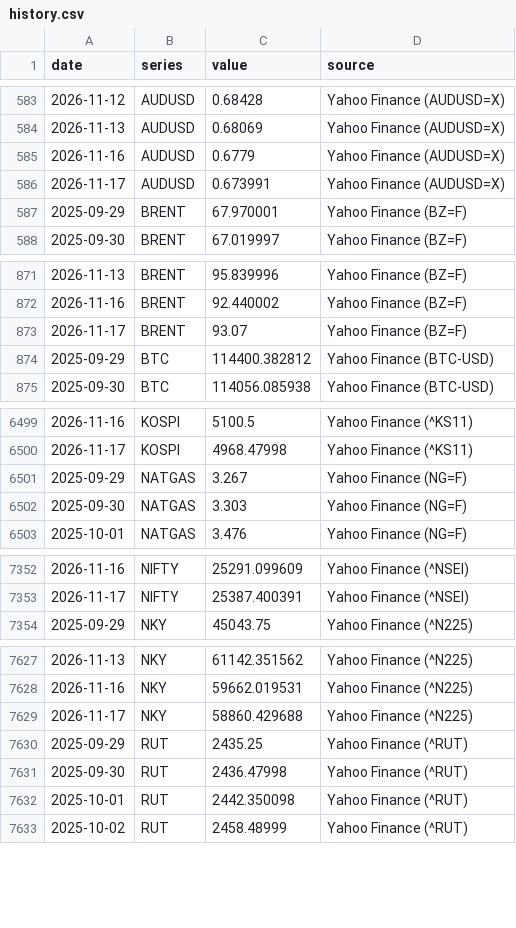
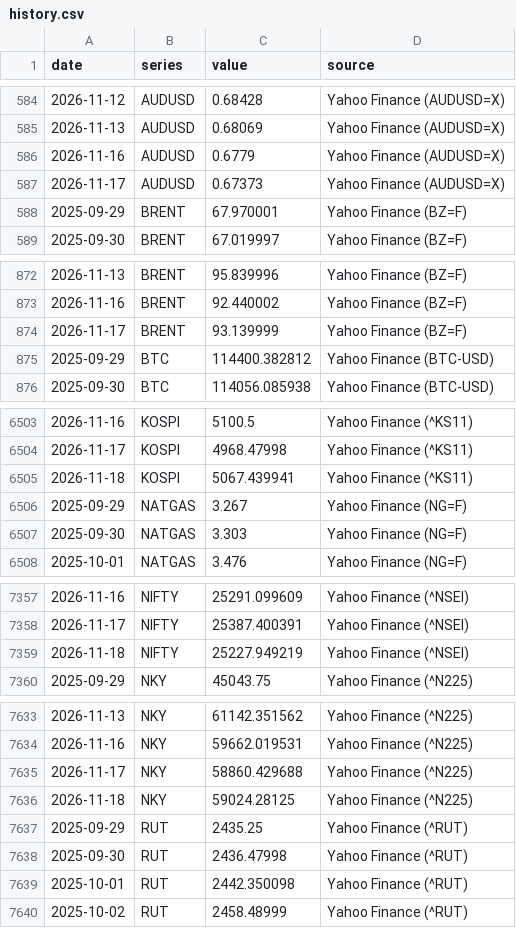
Before and after one commit to LOJUX/Markets-Dashboard, a CSV file: data/history.csv, drawn as a sheet; only a part is shown, gaps mark what is left out; the diff covers the shown part only.

```diff
--- a/data/history.csv
+++ b/data/history.csv
@@ -585,3 +586,3 @@ date,series,value,source
 2026-11-16,AUDUSD,0.6779,Yahoo Finance (AUDUSD=X)
-2026-11-17,AUDUSD,0.673991,Yahoo Finance (AUDUSD=X)
+2026-11-17,AUDUSD,0.67373,Yahoo Finance (AUDUSD=X)
 2025-09-29,BRENT,67.970001,Yahoo Finance (BZ=F)
@@ -872,3 +873,3 @@ date,series,value,source
 2026-11-16,BRENT,92.440002,Yahoo Finance (BZ=F)
-2026-11-17,BRENT,93.07,Yahoo Finance (BZ=F)
+2026-11-17,BRENT,93.139999,Yahoo Finance (BZ=F)
 2025-09-29,BTC,114400.382812,Yahoo Finance (BTC-USD)
@@ -6500,2 +6504,3 @@ date,series,value,source
 2026-11-17,KOSPI,4968.47998,Yahoo Finance (^KS11)
+2026-11-18,KOSPI,5067.439941,Yahoo Finance (^KS11)
 2025-09-29,NATGAS,3.267,Yahoo Finance (NG=F)
@@ -7353,2 +7358,3 @@ date,series,value,source
 2026-11-17,NIFTY,25387.400391,Yahoo Finance (^NSEI)
+2026-11-18,NIFTY,25227.949219,Yahoo Finance (^NSEI)
 2025-09-29,NKY,45043.75,Yahoo Finance (^N225)
@@ -7629,2 +7635,3 @@ date,series,value,source
 2026-11-17,NKY,58860.429688,Yahoo Finance (^N225)
+2026-11-18,NKY,59024.28125,Yahoo Finance (^N225)
 2025-09-29,RUT,2435.25,Yahoo Finance (^RUT)
```
Also changed, not shown: 5 added rows and 19 edited cells elsewhere in this file, 1 other file.
